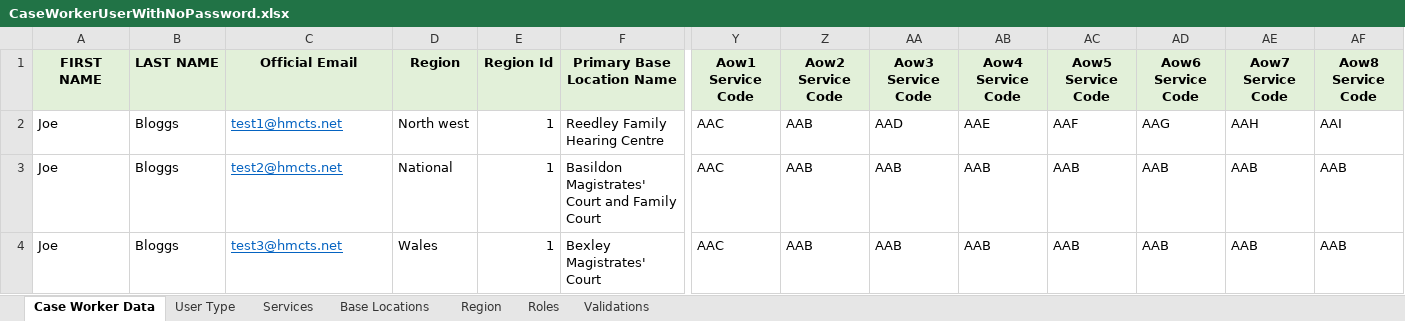
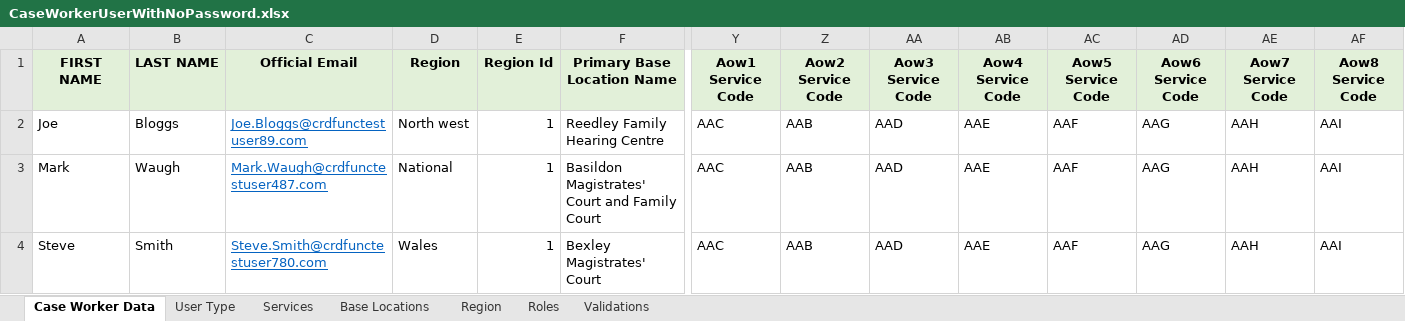
Before and after one commit to hmcts/rd-caseworker-ref-api, an Excel workbook: src/functionalTest/resources/CaseWorkerUserWithNoPassword.xlsx, sheet Case Worker Data, drawn as a sheet; only a part is shown, gaps mark what is left out; values as stored, in another font and other column widths than the file's, no borders; the diff names each change by its address in the sheet, - before the commit and + after, or states it on an @@ line.

Commit message:
feat: Modified functional test case for create profiles and added time taken for processing files

```diff
--- a/src/functionalTest/resources/CaseWorkerUserWithNoPassword.xlsx (sheet Case Worker Data)
+++ b/src/functionalTest/resources/CaseWorkerUserWithNoPassword.xlsx (sheet Case Worker Data)
-C2 (Official Email): test1@hmcts.net
+C2 (Official Email): Joe.Bloggs@crdfunctestuser89.com
-A3 (FIRST NAME): Joe
+A3 (FIRST NAME): Mark
-B3 (LAST NAME): Bloggs
+B3 (LAST NAME): Waugh
-C3 (Official Email): test2@hmcts.net
+C3 (Official Email): Mark.Waugh@crdfunctestuser487.com
-AA3:AA4 (Aow3 Service Code): AAB
+AA3:AA4 (Aow3 Service Code): AAD
-AB3:AB4 (Aow4 Service Code): AAB
+AB3:AB4 (Aow4 Service Code): AAE
-AC3:AC4 (Aow5 Service Code): AAB
+AC3:AC4 (Aow5 Service Code): AAF
-AD3:AD4 (Aow6 Service Code): AAB
+AD3:AD4 (Aow6 Service Code): AAG
-AE3:AE4 (Aow7 Service Code): AAB
+AE3:AE4 (Aow7 Service Code): AAH
-AF3:AF4 (Aow8 Service Code): AAB
+AF3:AF4 (Aow8 Service Code): AAI
-A4 (FIRST NAME): Joe
+A4 (FIRST NAME): Steve
-B4 (LAST NAME): Bloggs
+B4 (LAST NAME): Smith
-C4 (Official Email): test3@hmcts.net
+C4 (Official Email): Steve.Smith@crdfunctestuser780.com
```
Also changed, not shown: 12 other files.
